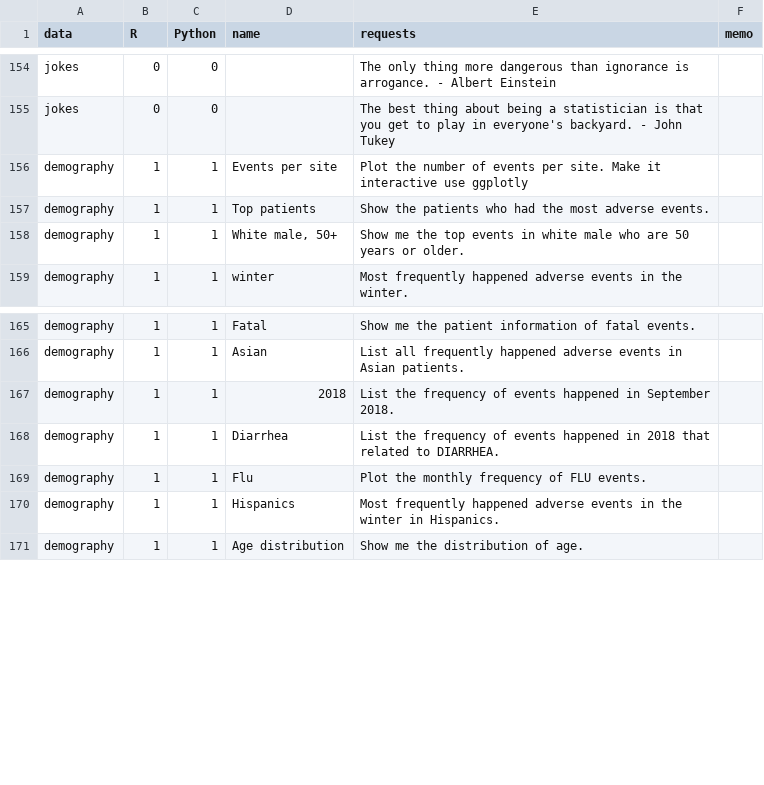
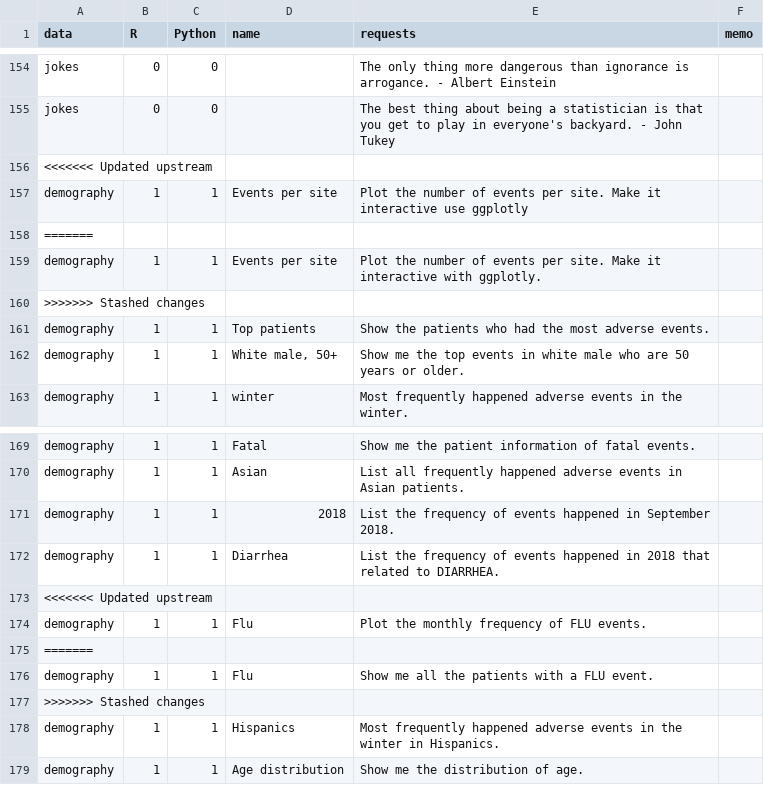
Before and after one commit to gexijin/RTutor, a CSV file: inst/app/www/demo_questions.csv, drawn as a sheet; only a part is shown, gaps mark what is left out; the diff names each change by its address in the sheet, - before the commit and + after, or states it on an @@ line.

Commit message:
Update demo_questions.csv

```diff
--- a/inst/app/www/demo_questions.csv
+++ b/inst/app/www/demo_questions.csv
+row 156: <<<<<<< Updated upstream
+row 158: =======
+row 159: demography | 1 | 1 | Events per site | Plot the number of events per site. Make it interactive with ggplotly.
+row 160: >>>>>>> Stashed changes
+row 173: <<<<<<< Updated upstream
+row 175: =======
+row 176: demography | 1 | 1 | Flu | Show me all the patients with a FLU event.
+row 177: >>>>>>> Stashed changes
```
